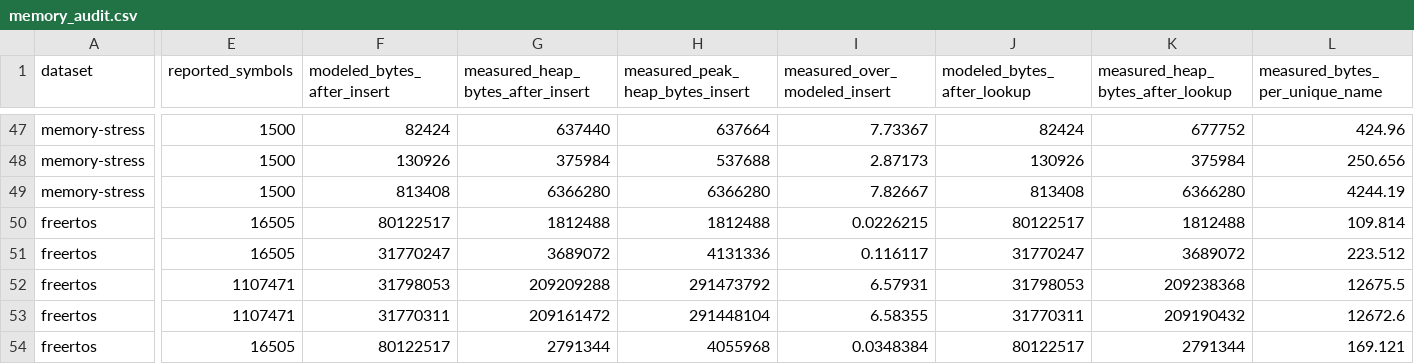
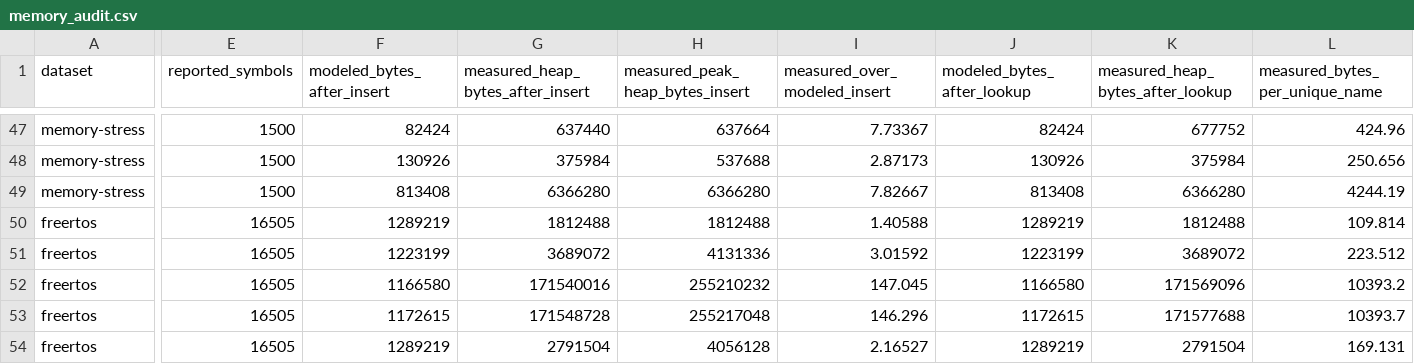
Before and after one commit to adhyan-jain/Metis, a CSV file: results/memory_audit.csv, drawn as a sheet; only a part is shown, gaps mark what is left out; the diff covers the shown part only; the diff names each change by its address in the sheet, - before the commit and + after, or states it on an @@ line.

```diff
--- a/results/memory_audit.csv
+++ b/results/memory_audit.csv
-F50 (modeled_bytes_after_insert): 80122517
+F50 (modeled_bytes_after_insert): 1289219
-I50 (measured_over_modeled_insert): 0.0226215
+I50 (measured_over_modeled_insert): 1.40588
-J50 (modeled_bytes_after_lookup): 80122517
+J50 (modeled_bytes_after_lookup): 1289219
-F51 (modeled_bytes_after_insert): 31770247
+F51 (modeled_bytes_after_insert): 1223199
-I51 (measured_over_modeled_insert): 0.116117
+I51 (measured_over_modeled_insert): 3.01592
-J51 (modeled_bytes_after_lookup): 31770247
+J51 (modeled_bytes_after_lookup): 1223199
-E52:E53 (reported_symbols): 1107471
+E52:E53 (reported_symbols): 16505
-F52 (modeled_bytes_after_insert): 31798053
+F52 (modeled_bytes_after_insert): 1166580
-G52 (measured_heap_bytes_after_insert): 209209288
+G52 (measured_heap_bytes_after_insert): 171540016
-H52 (measured_peak_heap_bytes_insert): 291473792
+H52 (measured_peak_heap_bytes_insert): 255210232
-I52 (measured_over_modeled_insert): 6.57931
+I52 (measured_over_modeled_insert): 147.045
-J52 (modeled_bytes_after_lookup): 31798053
+J52 (modeled_bytes_after_lookup): 1166580
-K52 (measured_heap_bytes_after_lookup): 209238368
+K52 (measured_heap_bytes_after_lookup): 171569096
-L52 (measured_bytes_per_unique_name): 12675.5
+L52 (measured_bytes_per_unique_name): 10393.2
-F53 (modeled_bytes_after_insert): 31770311
+F53 (modeled_bytes_after_insert): 1172615
-G53 (measured_heap_bytes_after_insert): 209161472
+G53 (measured_heap_bytes_after_insert): 171548728
-H53 (measured_peak_heap_bytes_insert): 291448104
+H53 (measured_peak_heap_bytes_insert): 255217048
-I53 (measured_over_modeled_insert): 6.58355
+I53 (measured_over_modeled_insert): 146.296
-J53 (modeled_bytes_after_lookup): 31770311
+J53 (modeled_bytes_after_lookup): 1172615
-K53 (measured_heap_bytes_after_lookup): 209190432
+K53 (measured_heap_bytes_after_lookup): 171577688
-L53 (measured_bytes_per_unique_name): 12672.6
+L53 (measured_bytes_per_unique_name): 10393.7
-F54 (modeled_bytes_after_insert): 80122517
+F54 (modeled_bytes_after_insert): 1289219
-G54 (measured_heap_bytes_after_insert): 2791344
+G54 (measured_heap_bytes_after_insert): 2791504
-H54 (measured_peak_heap_bytes_insert): 4055968
+H54 (measured_peak_heap_bytes_insert): 4056128
-I54 (measured_over_modeled_insert): 0.0348384
+I54 (measured_over_modeled_insert): 2.16527
-J54 (modeled_bytes_after_lookup): 80122517
+J54 (modeled_bytes_after_lookup): 1289219
-K54 (measured_heap_bytes_after_lookup): 2791344
+K54 (measured_heap_bytes_after_lookup): 2791504
-L54 (measured_bytes_per_unique_name): 169.121
+L54 (measured_bytes_per_unique_name): 169.131
```
Also changed, not shown: 6 added rows and 51 edited cells elsewhere in this file, 9 other files.
